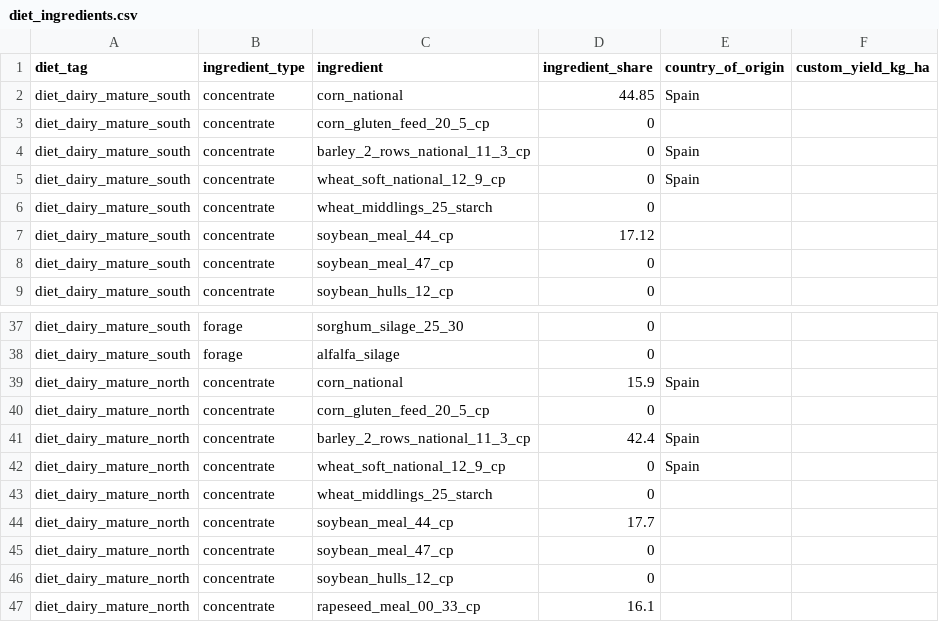
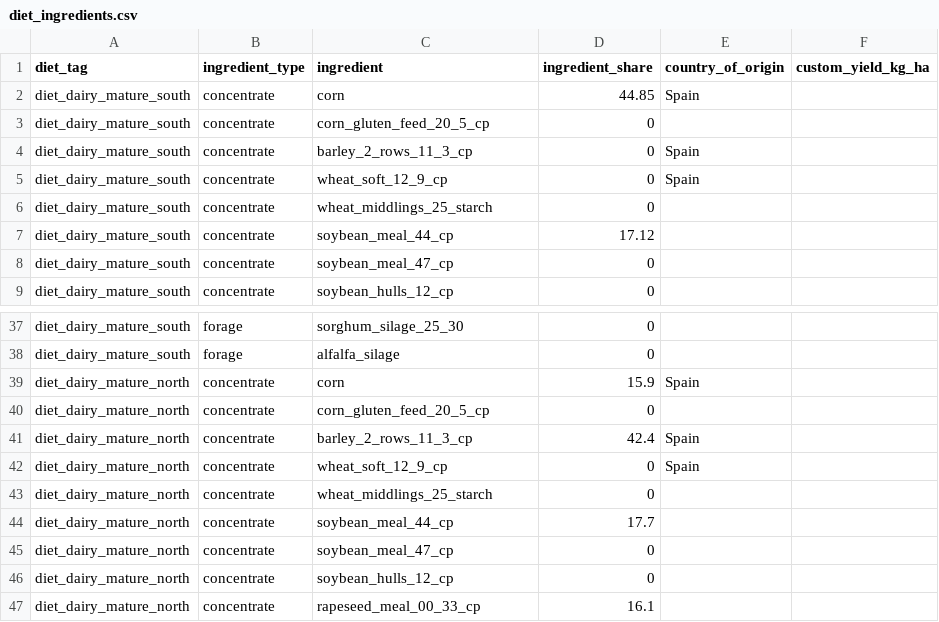
Before and after one commit to JuanCBM99/herdr, a CSV file: inst/Examples/Level2_Spain_Dairy_Cattle_2015/diet_ingredients.csv, drawn as a sheet; only a part is shown, gaps mark what is left out.

Commit message:
refactor(data): remove 'national' designation from feed ingredients
- Remove 'national' from 13 ingredient names across all CSVs:
  - barley_2_rows_national_* -> barley_2_rows_*
  - corn_national -> corn
  - rye_national -> rye
  - wheat_soft_national_* -> wheat_soft_*
  - wheat_hard_national -> wheat_hard
  - corn_heat_processed_national -> corn_heat_processed
  - camelina_meal_national -> camelina_meal
  - fish_meal_national_* -> fish_meal_*
  - national_fish_oil -> fish_oil
- Synchronize ingredient names across diet_ingredients.csv, feed_characteristics.csv, and mapping.csv
- Update vignette tables and test datasets accordingly

```diff
--- a/inst/Examples/Level2_Spain_Dairy_Cattle_2015/diet_ingredients.csv
+++ b/inst/Examples/Level2_Spain_Dairy_Cattle_2015/diet_ingredients.csv
@@ -1,6 +1,6 @@
 diet_tag,ingredient_type,ingredient,ingredient_share,country_of_origin,custom_yield_kg_ha
-diet_dairy_mature_south,concentrate,corn_national,44.85,Spain,
+diet_dairy_mature_south,concentrate,corn,44.85,Spain,
 diet_dairy_mature_south,concentrate,corn_gluten_feed_20_5_cp,0,,
-diet_dairy_mature_south,concentrate,barley_2_rows_national_11_3_cp,0,Spain,
-diet_dairy_mature_south,concentrate,wheat_soft_national_12_9_cp,0,Spain,
+diet_dairy_mature_south,concentrate,barley_2_rows_11_3_cp,0,Spain,
+diet_dairy_mature_south,concentrate,wheat_soft_12_9_cp,0,Spain,
 diet_dairy_mature_south,concentrate,wheat_middlings_25_starch,0,,
@@ -38,6 +38,6 @@ diet_dairy_mature_south,forage,sorghum_silage_25_30,0,,
 diet_dairy_mature_south,forage,alfalfa_silage,0,,
-diet_dairy_mature_north,concentrate,corn_national,15.9,Spain,
+diet_dairy_mature_north,concentrate,corn,15.9,Spain,
 diet_dairy_mature_north,concentrate,corn_gluten_feed_20_5_cp,0,,
-diet_dairy_mature_north,concentrate,barley_2_rows_national_11_3_cp,42.4,Spain,
-diet_dairy_mature_north,concentrate,wheat_soft_national_12_9_cp,0,Spain,
+diet_dairy_mature_north,concentrate,barley_2_rows_11_3_cp,42.4,Spain,
+diet_dairy_mature_north,concentrate,wheat_soft_12_9_cp,0,Spain,
 diet_dairy_mature_north,concentrate,wheat_middlings_25_starch,0,,
```
Also changed, not shown: inst/Examples/Blank_IPCC_2019/diet_ingredients.csv, inst/Examples/Level1_Spain_Dairy_Cattle_2015/diet_ingredients.csv, 24 other files.
